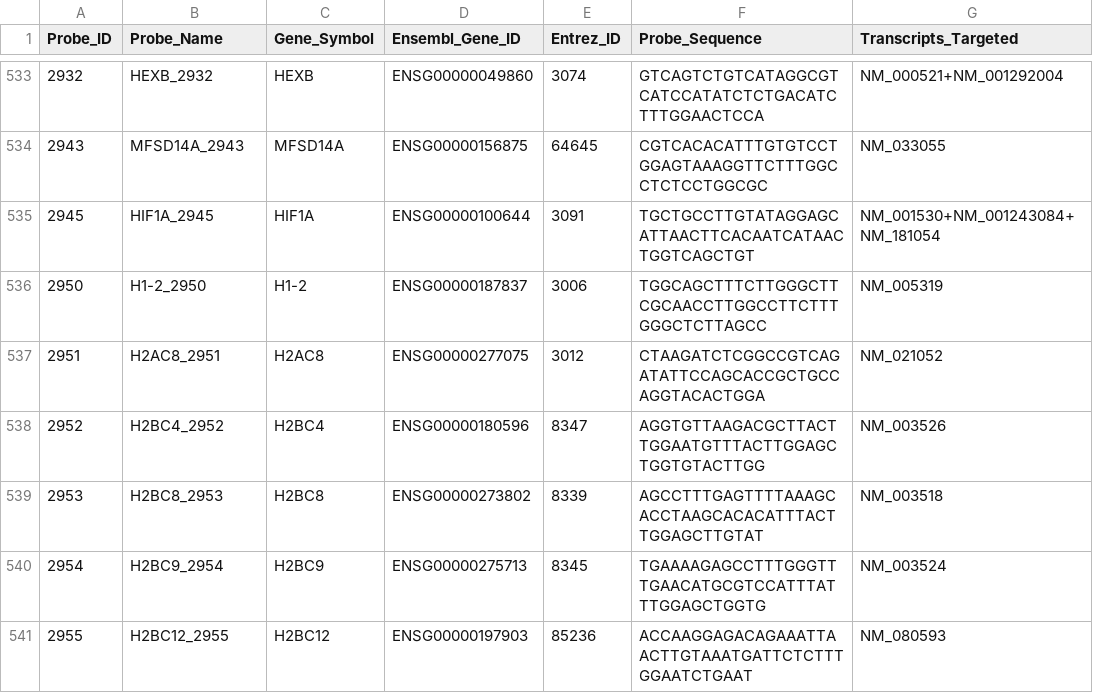
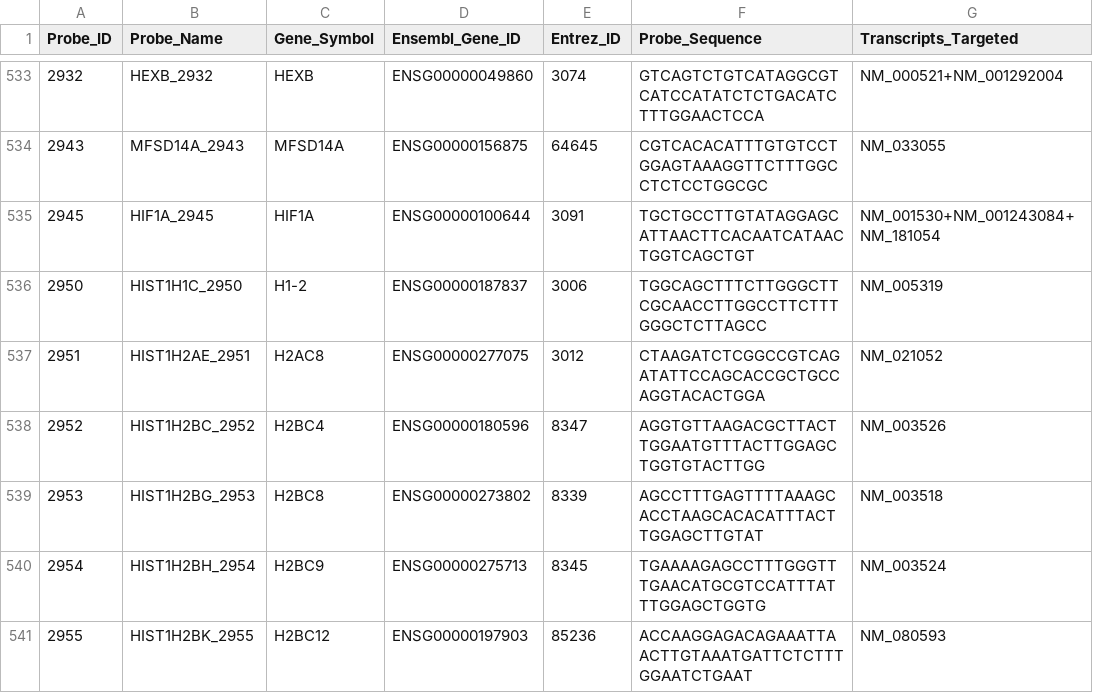
Before and after one commit to EHSRB-BSRSE-Bioinformatics/unify_temposeq_manifests, a CSV file: output_manifests/Human_S1500_1.2_standardized.csv, drawn as a sheet; only a part is shown, gaps mark what is left out; the diff covers the shown part only.

Commit message:
Make sure probe name does not change

```diff
--- a/output_manifests/Human_S1500_1.2_standardized.csv
+++ b/output_manifests/Human_S1500_1.2_standardized.csv
@@ -535,7 +535,7 @@
 2945,"HIF1A_2945","HIF1A","ENSG00000100644",3091,"TGCTGCCTTGTATAGGAGCATTAACTTCACAATCATAACTGGTCAGCTGT","NM_001530+NM_001243084+NM_181054"
-2950,"H1-2_2950","H1-2","ENSG00000187837",3006,"TGGCAGCTTTCTTGGGCTTCGCAACCTTGGCCTTCTTTGGGCTCTTAGCC","NM_005319"
-2951,"H2AC8_2951","H2AC8","ENSG00000277075",3012,"CTAAGATCTCGGCCGTCAGATATTCCAGCACCGCTGCCAGGTACACTGGA","NM_021052"
-2952,"H2BC4_2952","H2BC4","ENSG00000180596",8347,"AGGTGTTAAGACGCTTACTTGGAATGTTTACTTGGAGCTGGTGTACTTGG","NM_003526"
-2953,"H2BC8_2953","H2BC8","ENSG00000273802",8339,"AGCCTTTGAGTTTTAAAGCACCTAAGCACACATTTACTTGGAGCTTGTAT","NM_003518"
-2954,"H2BC9_2954","H2BC9","ENSG00000275713",8345,"TGAAAAGAGCCTTTGGGTTTGAACATGCGTCCATTTATTTGGAGCTGGTG","NM_003524"
-2955,"H2BC12_2955","H2BC12","ENSG00000197903",85236,"ACCAAGGAGACAGAAATTAACTTGTAAATGATTCTCTTTGGAATCTGAAT","NM_080593"
+2950,"HIST1H1C_2950","H1-2","ENSG00000187837",3006,"TGGCAGCTTTCTTGGGCTTCGCAACCTTGGCCTTCTTTGGGCTCTTAGCC","NM_005319"
+2951,"HIST1H2AE_2951","H2AC8","ENSG00000277075",3012,"CTAAGATCTCGGCCGTCAGATATTCCAGCACCGCTGCCAGGTACACTGGA","NM_021052"
+2952,"HIST1H2BC_2952","H2BC4","ENSG00000180596",8347,"AGGTGTTAAGACGCTTACTTGGAATGTTTACTTGGAGCTGGTGTACTTGG","NM_003526"
+2953,"HIST1H2BG_2953","H2BC8","ENSG00000273802",8339,"AGCCTTTGAGTTTTAAAGCACCTAAGCACACATTTACTTGGAGCTTGTAT","NM_003518"
+2954,"HIST1H2BH_2954","H2BC9","ENSG00000275713",8345,"TGAAAAGAGCCTTTGGGTTTGAACATGCGTCCATTTATTTGGAGCTGGTG","NM_003524"
+2955,"HIST1H2BK_2955","H2BC12","ENSG00000197903",85236,"ACCAAGGAGACAGAAATTAACTTGTAAATGATTCTCTTTGGAATCTGAAT","NM_080593"
```
Also changed, not shown: 100 edited cells elsewhere in this file, output_manifests/Human_S1500_Surrogate_2.0_standardized.csv, 5 other files.
